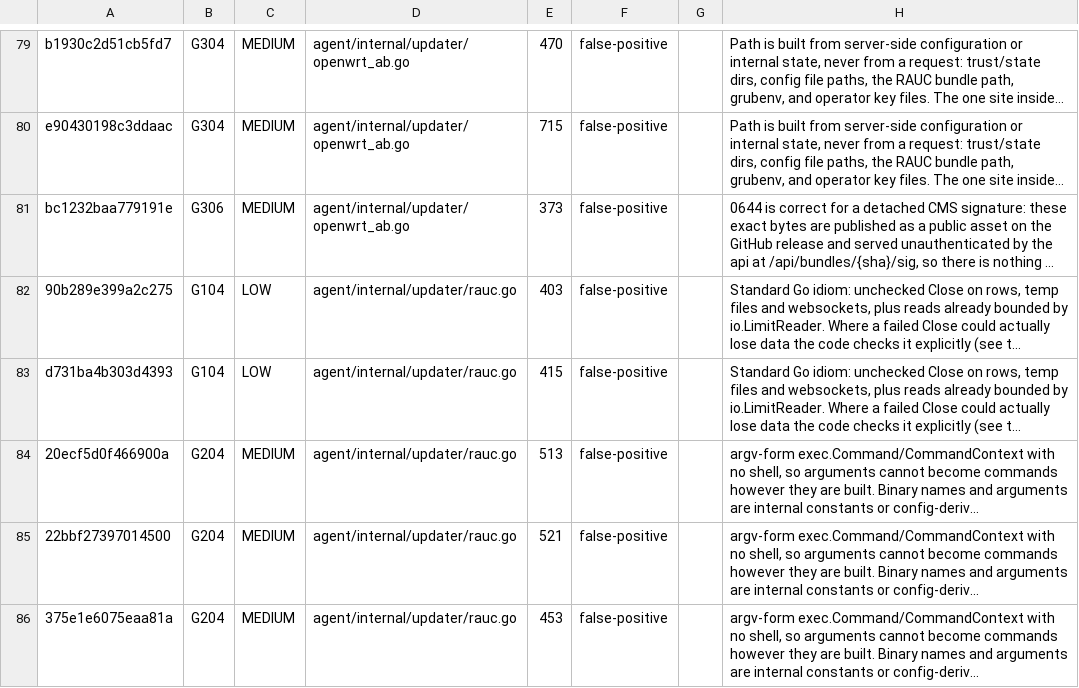
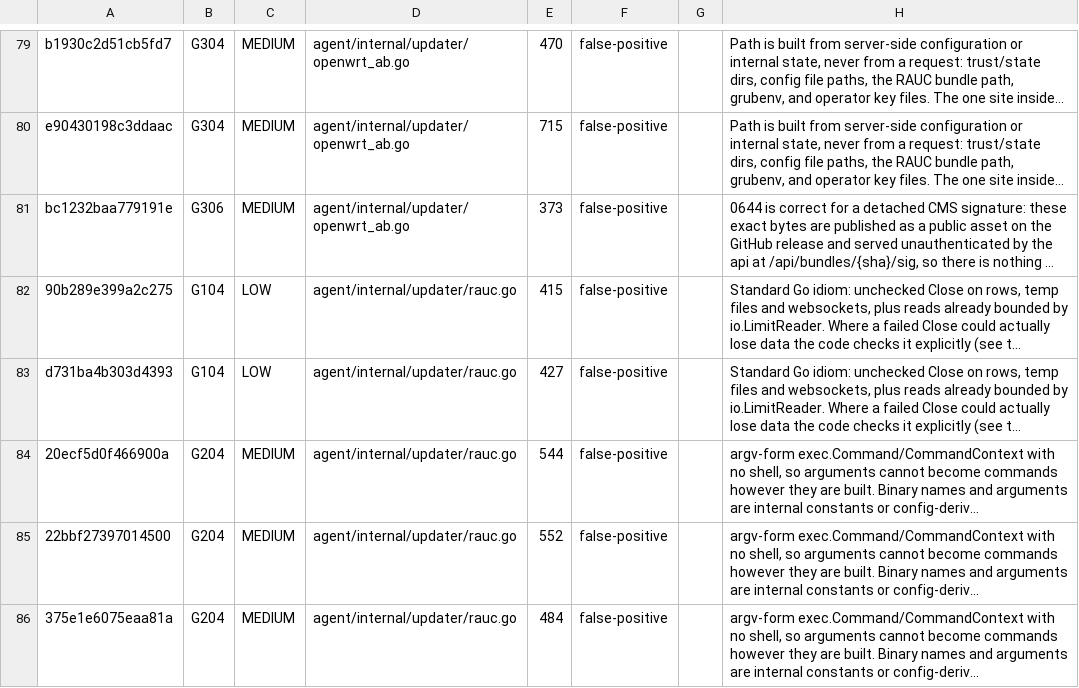
Before and after one commit to geekdojo/rasputin-control-plane, a TSV file: .github/sast-register.tsv, drawn as a sheet; only a part is shown, gaps mark what is left out; long unchanged cells end in …; the diff covers the shown part only; the diff names each change by its address in the sheet, - before the commit and + after, or states it on an @@ line.

```diff
--- a/.github/sast-register.tsv
+++ b/.github/sast-register.tsv
-E82: 403
+E82: 415
-E83: 415
+E83: 427
-E84: 513
+E84: 544
-E85: 521
+E85: 552
-E86: 453
+E86: 484
```
Also changed, not shown: 1 added row and 4 edited cells elsewhere in this file, 1 other file.
